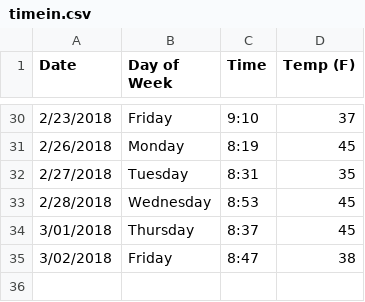
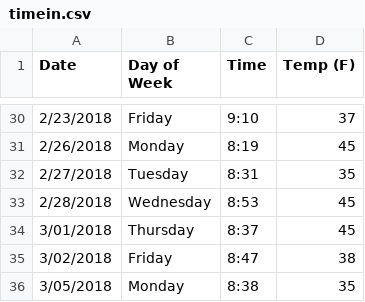
Before and after one commit to rontsung/pjeej, a CSV file: timein.csv, drawn as a sheet; only a part is shown, gaps mark what is left out; the diff names each change by its address in the sheet, - before the commit and + after, or states it on an @@ line.

```diff
--- a/timein.csv
+++ b/timein.csv
+row 36: 3/05/2018 | Monday | 8:38 | 35
```
Also changed, not shown: 6 other files.
